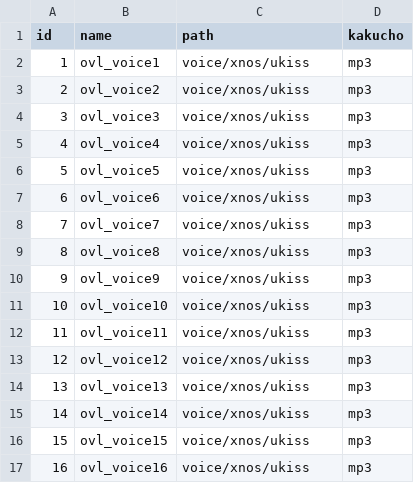
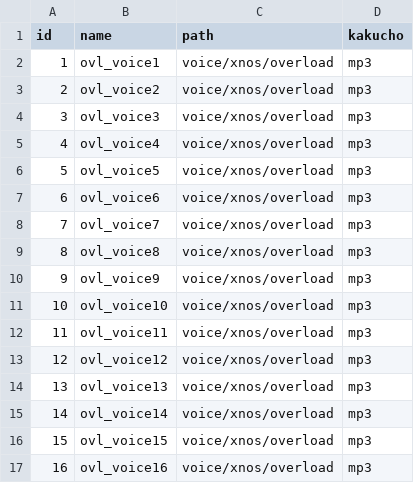
Before and after one commit to everystudio/alarm.ukiss, a CSV file: Assets/StreamingAssets/csv/voiceset_list.csv, drawn as a sheet.

```diff
--- a/Assets/StreamingAssets/csv/voiceset_list.csv
+++ b/Assets/StreamingAssets/csv/voiceset_list.csv
@@ -1,17 +1,17 @@
 id,name,path,kakucho
-1,ovl_voice1,voice/xnos/ukiss,mp3
-2,ovl_voice2,voice/xnos/ukiss,mp3
-3,ovl_voice3,voice/xnos/ukiss,mp3
-4,ovl_voice4,voice/xnos/ukiss,mp3
-5,ovl_voice5,voice/xnos/ukiss,mp3
-6,ovl_voice6,voice/xnos/ukiss,mp3
-7,ovl_voice7,voice/xnos/ukiss,mp3
-8,ovl_voice8,voice/xnos/ukiss,mp3
-9,ovl_voice9,voice/xnos/ukiss,mp3
-10,ovl_voice10,voice/xnos/ukiss,mp3
-11,ovl_voice11,voice/xnos/ukiss,mp3
-12,ovl_voice12,voice/xnos/ukiss,mp3
-13,ovl_voice13,voice/xnos/ukiss,mp3
-14,ovl_voice14,voice/xnos/ukiss,mp3
-15,ovl_voice15,voice/xnos/ukiss,mp3
-16,ovl_voice16,voice/xnos/ukiss,mp3
+1,ovl_voice1,voice/xnos/overload,mp3
+2,ovl_voice2,voice/xnos/overload,mp3
+3,ovl_voice3,voice/xnos/overload,mp3
+4,ovl_voice4,voice/xnos/overload,mp3
+5,ovl_voice5,voice/xnos/overload,mp3
+6,ovl_voice6,voice/xnos/overload,mp3
+7,ovl_voice7,voice/xnos/overload,mp3
+8,ovl_voice8,voice/xnos/overload,mp3
+9,ovl_voice9,voice/xnos/overload,mp3
+10,ovl_voice10,voice/xnos/overload,mp3
+11,ovl_voice11,voice/xnos/overload,mp3
+12,ovl_voice12,voice/xnos/overload,mp3
+13,ovl_voice13,voice/xnos/overload,mp3
+14,ovl_voice14,voice/xnos/overload,mp3
+15,ovl_voice15,voice/xnos/overload,mp3
+16,ovl_voice16,voice/xnos/overload,mp3
```
Also changed, not shown: 36 other files.
